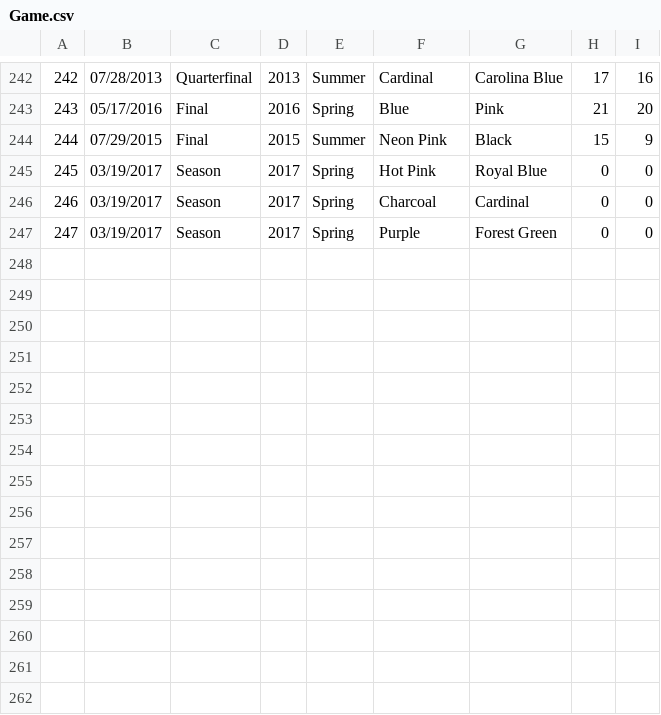
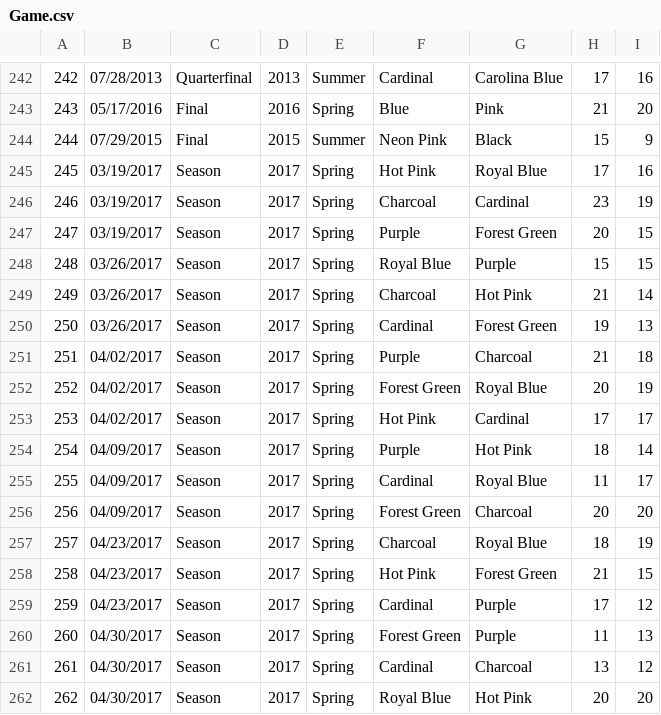
Before and after one commit to b-twice/rvau-api, a CSV file: db/seed/Game.csv, drawn as a sheet; only a part is shown, gaps mark what is left out.

Commit message:
spring league 2017

```diff
--- a/db/seed/Game.csv
+++ b/db/seed/Game.csv
@@ -244,4 +244,19 @@
 244,07/29/2015,Final,2015,Summer,Neon Pink,Black,15,9
-245,03/19/2017,Season,2017,Spring,Hot Pink,Royal Blue,0,0
-246,03/19/2017,Season,2017,Spring,Charcoal,Cardinal,0,0
-247,03/19/2017,Season,2017,Spring,Purple,Forest Green,0,0
+245,03/19/2017,Season,2017,Spring,Hot Pink,Royal Blue,17,16
+246,03/19/2017,Season,2017,Spring,Charcoal,Cardinal,23,19
+247,03/19/2017,Season,2017,Spring,Purple,Forest Green,20,15
+248,03/26/2017,Season,2017,Spring,Royal Blue,Purple,15,15
+249,03/26/2017,Season,2017,Spring,Charcoal,Hot Pink,21,14
+250,03/26/2017,Season,2017,Spring,Cardinal,Forest Green,19,13
+251,04/02/2017,Season,2017,Spring,Purple,Charcoal,21,18
+252,04/02/2017,Season,2017,Spring,Forest Green,Royal Blue,20,19
+253,04/02/2017,Season,2017,Spring,Hot Pink,Cardinal,17,17
+254,04/09/2017,Season,2017,Spring,Purple,Hot Pink,18,14
+255,04/09/2017,Season,2017,Spring,Cardinal,Royal Blue,11,17
+256,04/09/2017,Season,2017,Spring,Forest Green,Charcoal,20,20
+257,04/23/2017,Season,2017,Spring,Charcoal,Royal Blue,18,19
+258,04/23/2017,Season,2017,Spring,Hot Pink,Forest Green,21,15
+259,04/23/2017,Season,2017,Spring,Cardinal,Purple,17,12
+260,04/30/2017,Season,2017,Spring,Forest Green,Purple,11,13
+261,04/30/2017,Season,2017,Spring,Cardinal,Charcoal,13,12
+262,04/30/2017,Season,2017,Spring,Royal Blue,Hot Pink,20,20
```
Also changed, not shown: 1 other file.
